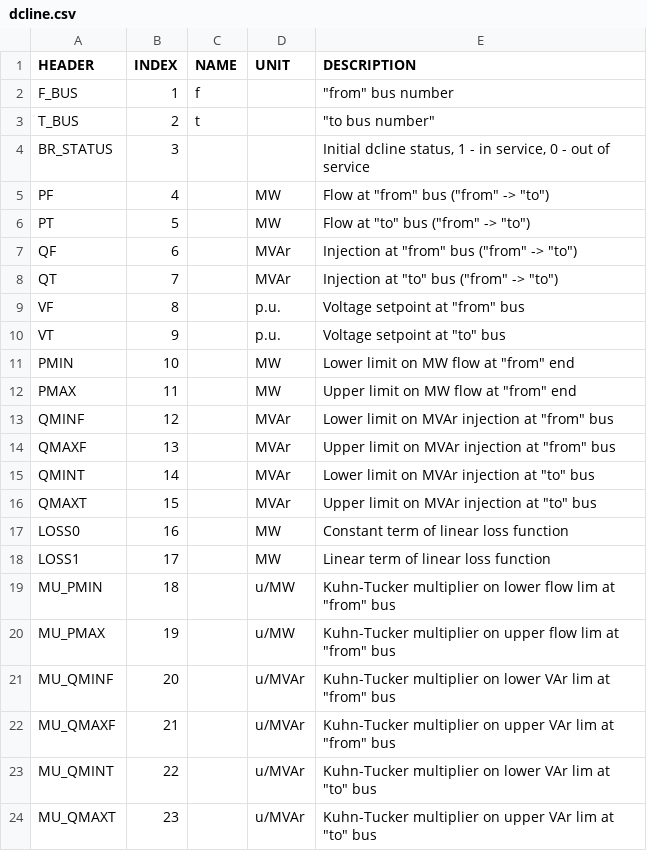
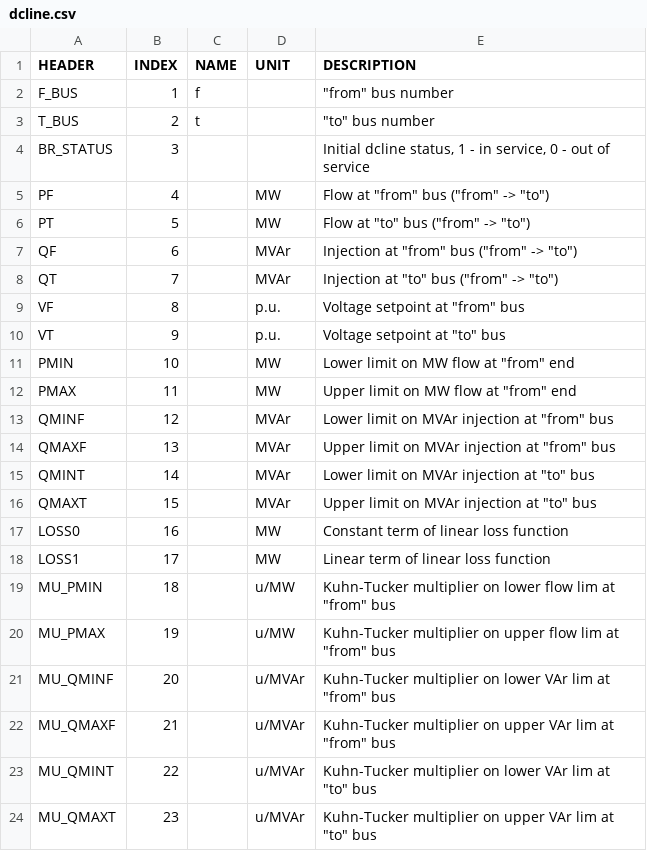
Before and after one commit to caseformat/schema, a CSV file: dcline.csv, drawn as a sheet.

Commit message:
Adding missing quote.

```diff
--- a/dcline.csv
+++ b/dcline.csv
@@ -2,3 +2,3 @@ HEADER,INDEX,NAME,UNIT,DESCRIPTION
 F_BUS,1,f,,"""from"" bus number"
-T_BUS,2,t,,"""to" bus number"
+T_BUS,2,t,,"""to"" bus number"
 BR_STATUS,3,,,"Initial dcline status, 1 - in service, 0 - out of service"
```
